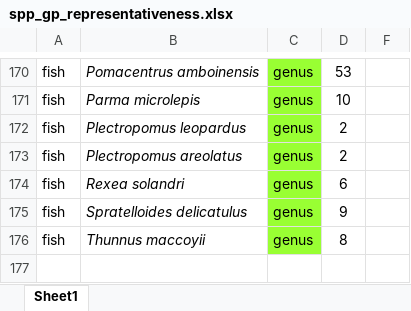
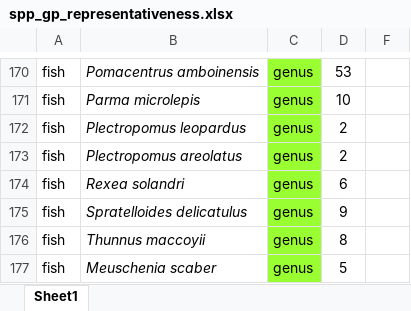
Before and after one commit to mapping-marine-spp-vuln/spp_vuln_framework, an Excel workbook: _raw_data/xlsx/spp_gp_representativeness.xlsx, sheet Sheet1, drawn as a sheet; only a part is shown, gaps mark what is left out; values as stored, in another font and other column widths than the file's, no borders; the diff names each change by its address in the sheet, - before the commit and + after, or states it on an @@ line.

```diff
--- a/_raw_data/xlsx/spp_gp_representativeness.xlsx (sheet Sheet1)
+++ b/_raw_data/xlsx/spp_gp_representativeness.xlsx (sheet Sheet1)
+row 177: fish | Meuschenia scaber | genus | 5
```
Also changed, not shown: _raw_data/xlsx/species_traits_all.xlsx, 2 other files.
